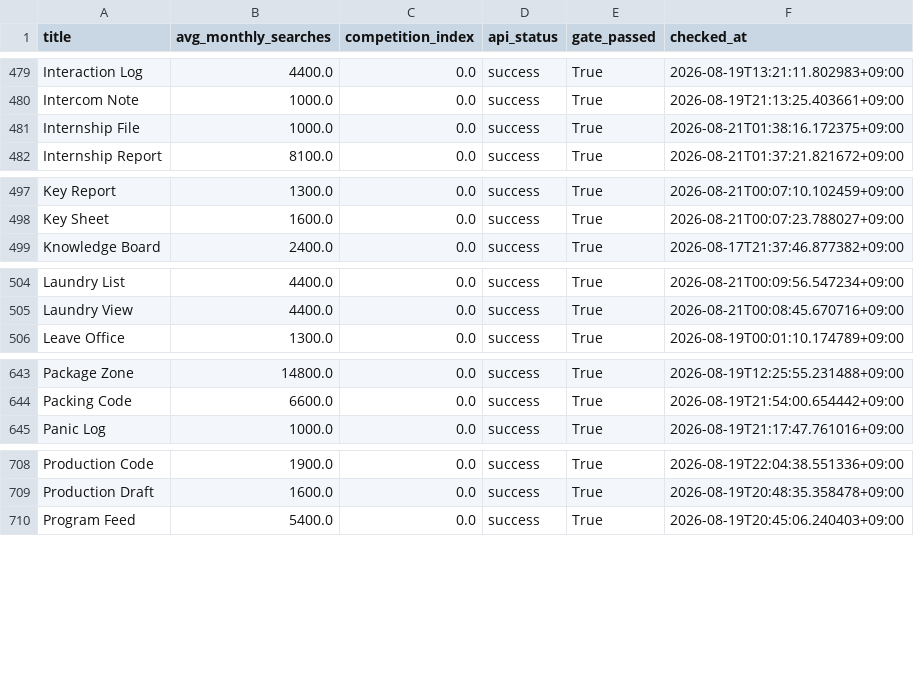
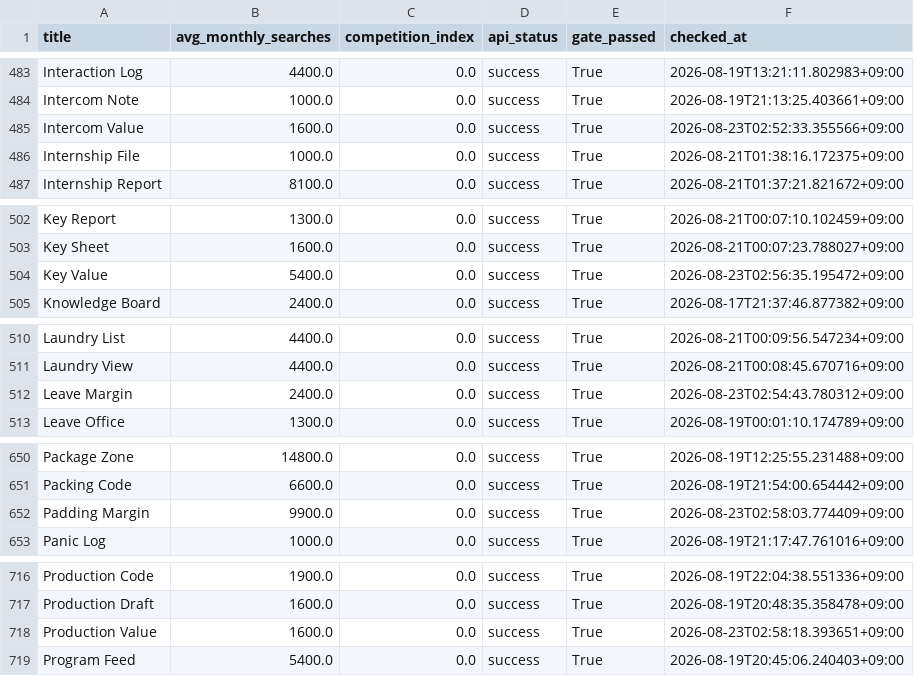
Before and after one commit to daramg814/SAAS_WORDS_TWO, a CSV file: output/deliverables/history/keyword_metrics_passed.csv, drawn as a sheet; only a part is shown, gaps mark what is left out; the diff covers the shown part only; the diff names each change by its address in the sheet, - before the commit and + after, or states it on an @@ line.

```diff
--- a/output/deliverables/history/keyword_metrics_passed.csv
+++ b/output/deliverables/history/keyword_metrics_passed.csv
+row 485: Intercom Value | 1600.0 | 0.0 | success | True | 2026-08-23T02:52:33.355566+09:00
+row 504: Key Value | 5400.0 | 0.0 | success | True | 2026-08-23T02:56:35.195472+09:00
+row 512: Leave Margin | 2400.0 | 0.0 | success | True | 2026-08-23T02:54:43.780312+09:00
+row 652: Padding Margin | 9900.0 | 0.0 | success | True | 2026-08-23T02:58:03.774409+09:00
+row 718: Production Value | 1600.0 | 0.0 | success | True | 2026-08-23T02:58:18.393651+09:00
```
Also changed, not shown: 14 added rows elsewhere in this file, config/word_bank_expansions.csv, output/_pipeline/analysis/round_history.csv, 8 other files.
